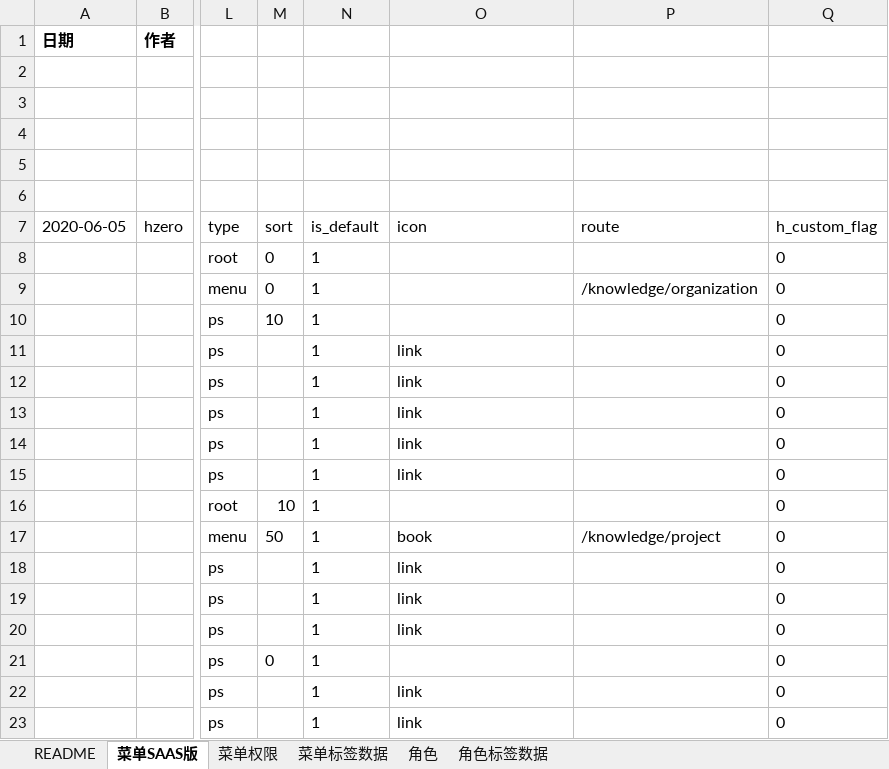
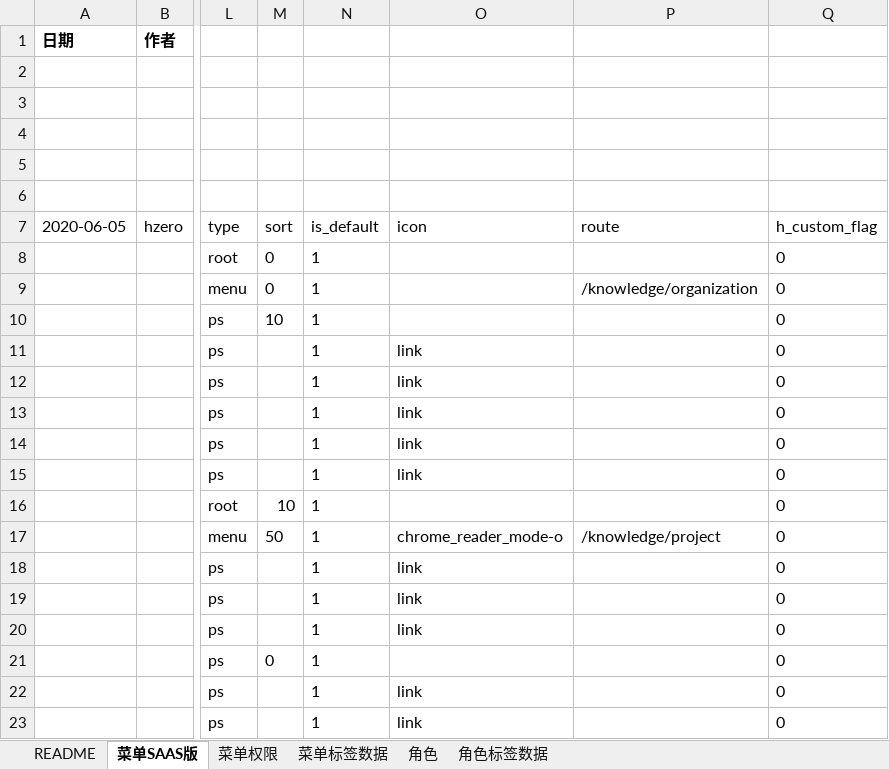
Before and after one commit to open-hand/knowledgebase-service, an Excel workbook: src/main/resources/script/db/init-data/knowledgebase_service/hzero_platform/hzero_menu_user_role_label.xlsx, sheet 菜单SAAS版, drawn as a sheet; only a part is shown, gaps mark what is left out; values as stored, in another font and other column widths than the file's, no borders; the diff names each change by its address in the sheet, - before the commit and + after, or states it on an @@ line.

Commit message:
[IMP] 修改知识库Icon

```diff
--- a/src/main/resources/script/db/init-data/knowledgebase_service/hzero_platform/hzero_menu_user_role_label.xlsx (sheet 菜单SAAS版)
+++ b/src/main/resources/script/db/init-data/knowledgebase_service/hzero_platform/hzero_menu_user_role_label.xlsx (sheet 菜单SAAS版)
-O17 (icon): book
+O17 (icon): chrome_reader_mode-o
```
